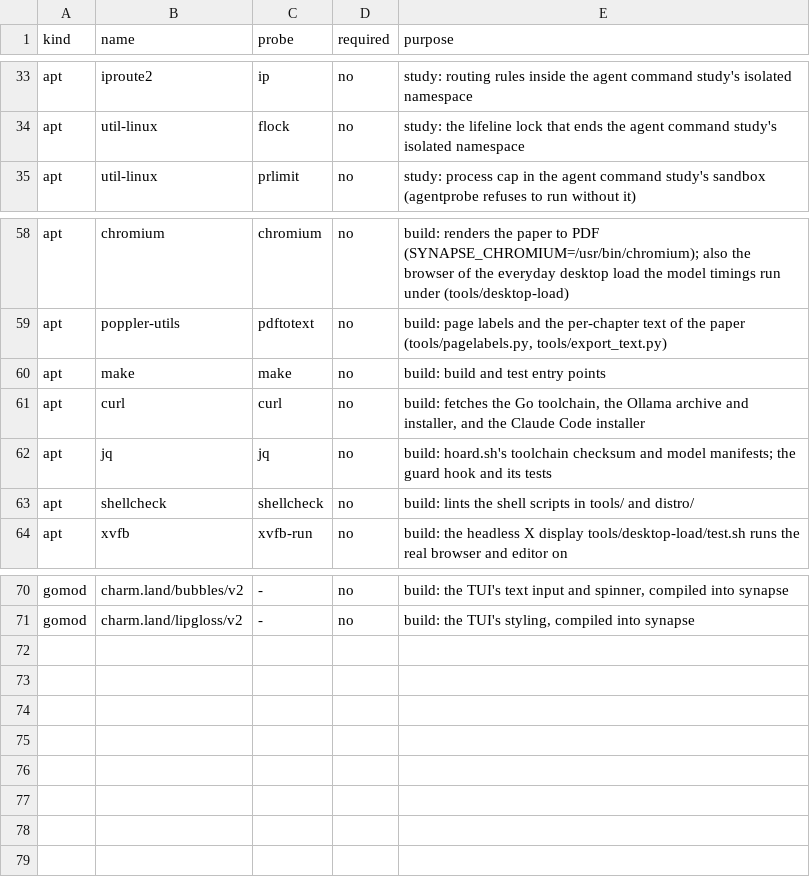
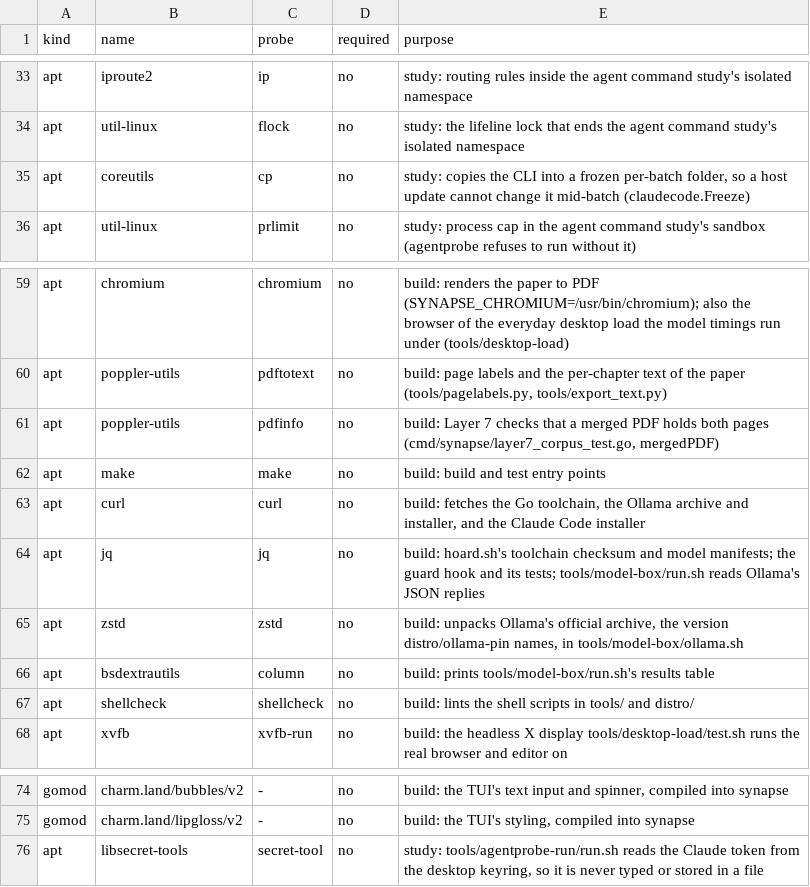
Before and after one commit to willardcsoriano/thesis, a TSV file: distro/manifest.tsv, drawn as a sheet; only a part is shown, gaps mark what is left out.

Commit message:
feat(agentprobe): freeze the CLI per batch and score runs against their own suite copy
A host reinstall during batch2 broke 24 of 60 runs; each batch now runs a
copy of the CLI package. Each run writes its own tasks.jsonl, which
score uses, and -tasks is refused if it differs.

Refs #121

```diff
--- a/distro/manifest.tsv
+++ b/distro/manifest.tsv
@@ -34,2 +34,3 @@ apt	iproute2	ip	no	study: routing rules inside the agent command study's isolate
 apt	util-linux	flock	no	study: the lifeline lock that ends the agent command study's isolated namespace
+apt	coreutils	cp	no	study: copies the CLI into a frozen per-batch folder, so a host update cannot change it mid-batch (claudecode.Freeze)
 apt	util-linux	prlimit	no	study: process cap in the agent command study's sandbox (agentprobe refuses to run without it)
@@ -59,5 +60,8 @@ apt	chromium	chromium	no	build: renders the paper to PDF (SYNAPSE_CHROMIUM=/usr/
 apt	poppler-utils	pdftotext	no	build: page labels and the per-chapter text of the paper (tools/pagelabels.py, tools/export_text.py)
+apt	poppler-utils	pdfinfo	no	build: Layer 7 checks that a merged PDF holds both pages (cmd/synapse/layer7_corpus_test.go, mergedPDF)
 apt	make	make	no	build: build and test entry points
 apt	curl	curl	no	build: fetches the Go toolchain, the Ollama archive and installer, and the Claude Code installer
-apt	jq	jq	no	build: hoard.sh's toolchain checksum and model manifests; the guard hook and its tests
+apt	jq	jq	no	build: hoard.sh's toolchain checksum and model manifests; the guard hook and its tests; tools/model-box/run.sh reads Ollama's JSON replies
+apt	zstd	zstd	no	build: unpacks Ollama's official archive, the version distro/ollama-pin names, in tools/model-box/ollama.sh
+apt	bsdextrautils	column	no	build: prints tools/model-box/run.sh's results table
 apt	shellcheck	shellcheck	no	build: lints the shell scripts in tools/ and distro/
@@ -71 +75,2 @@ gomod	charm.land/bubbles/v2	-	no	build: the TUI's text input and spinner, compil
 gomod	charm.land/lipgloss/v2	-	no	build: the TUI's styling, compiled into synapse
+apt	libsecret-tools	secret-tool	no	study: tools/agentprobe-run/run.sh reads the Claude token from the desktop keyring, so it is never typed or stored in a file
```
Also changed, not shown: 3 other files.
